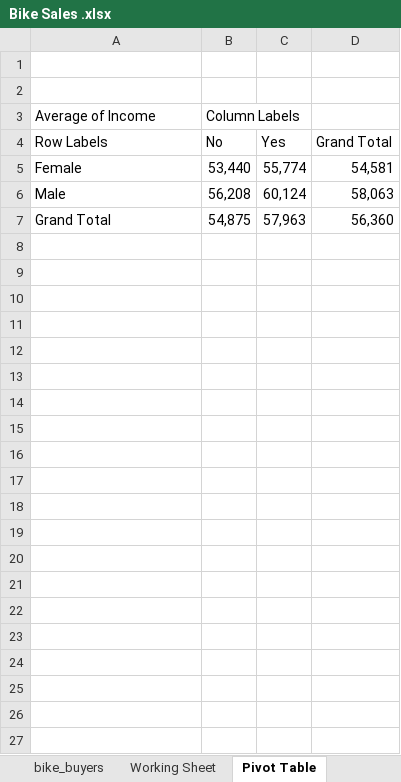
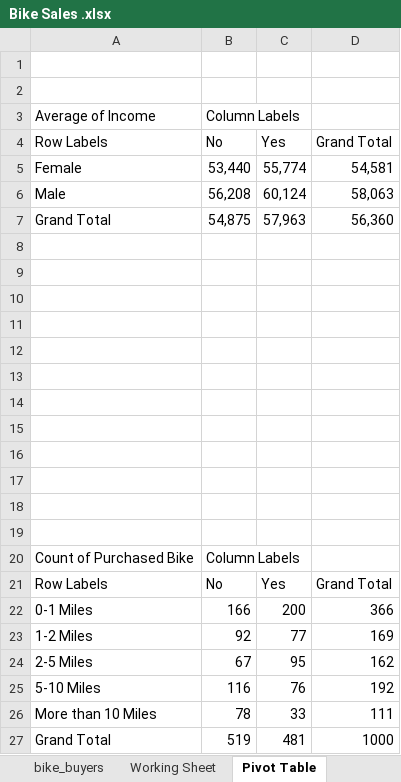
Before and after one commit to Calvin-MG28/Excel-Bike-Sales-Analysis, an Excel workbook: Bike Sales .xlsx, sheet Pivot Table, drawn as a sheet; only a part is shown; values as stored, in another font and other column widths than the file's, no borders; charts and pictures not drawn; the diff covers the shown part only; the diff names each change by its address in the sheet, - before the commit and + after, or states it on an @@ line.

Commit message:
Add files via upload
Bike Sales Reported, Updated for Sept 28th, 2022

```diff
--- a/Bike Sales .xlsx (sheet Pivot Table)
+++ b/Bike Sales .xlsx (sheet Pivot Table)
+row 8: (empty)
+row 9: (empty)
+row 10: (empty)
+row 11: (empty)
+row 12: (empty)
+row 13: (empty)
+row 14: (empty)
+row 15: (empty)
+row 16: (empty)
+row 17: (empty)
+row 18: (empty)
+row 19: (empty)
+row 20: Count of Purchased Bike | Column Labels
+row 21: Row Labels | No | Yes | Grand Total
+row 22: 0-1 Miles | 166 | 200 | 366
+row 23: 1-2 Miles | 92 | 77 | 169
+row 24: 2-5 Miles | 67 | 95 | 162
+row 25: 5-10 Miles | 116 | 76 | 192
+row 26: More than 10 Miles | 78 | 33 | 111
+row 27: Grand Total | 519 | 481 | 1000
```
Also changed, not shown: 19 added rows elsewhere in this sheet, sheet Working Sheet, charts or pictures.
